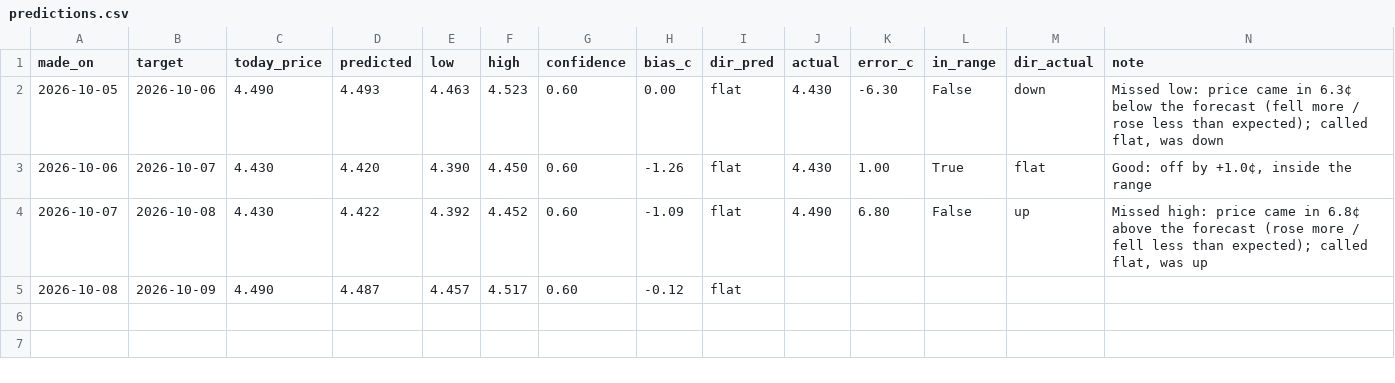
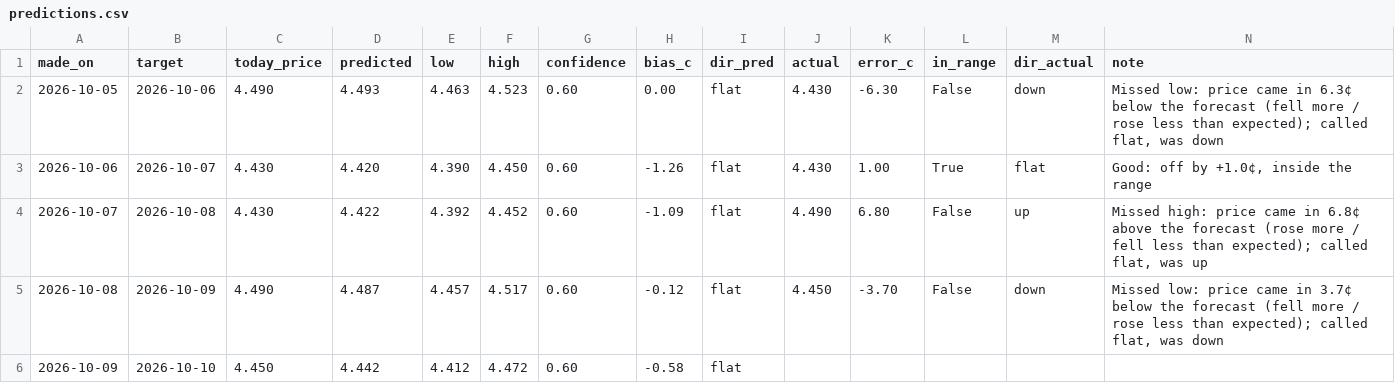
Before and after one commit to dreamerskymaster/costco_fuel_notifier, a CSV file: data/predictions.csv, drawn as a sheet.

```diff
--- a/data/predictions.csv
+++ b/data/predictions.csv
@@ -4,2 +4,3 @@ made_on,target,today_price,predicted,low,high,confidence,bias_c,dir_pred,actual,
 2026-10-07,2026-10-08,4.430,4.422,4.392,4.452,0.60,-1.09,flat,4.490,6.80,False,up,"Missed high: price came in 6.8¢ above the forecast (rose more / fell less than expected); called flat, was up"
-2026-10-08,2026-10-09,4.490,4.487,4.457,4.517,0.60,-0.12,flat,,,,,
+2026-10-08,2026-10-09,4.490,4.487,4.457,4.517,0.60,-0.12,flat,4.450,-3.70,False,down,"Missed low: price came in 3.7¢ below the forecast (fell more / rose less than expected); called flat, was down"
+2026-10-09,2026-10-10,4.450,4.442,4.412,4.472,0.60,-0.58,flat,,,,,
```
Also changed, not shown: data/us_station_history.csv.
